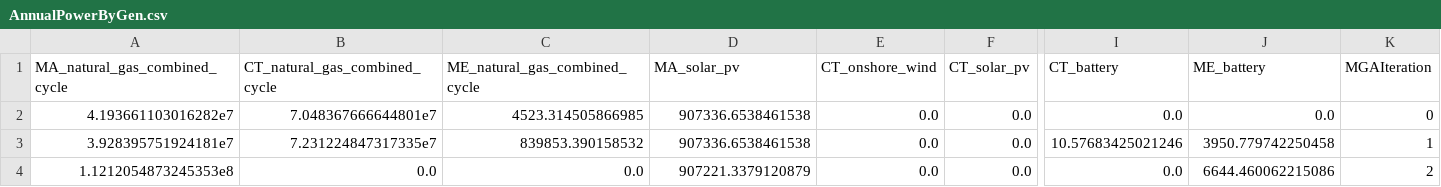
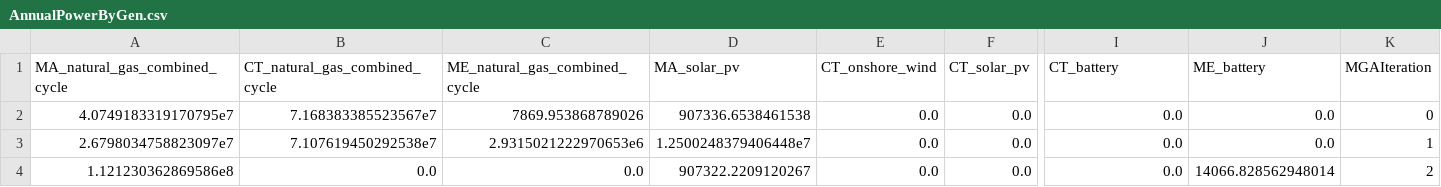
Before and after one commit to ml6802/GenX, a CSV file: example_systems/10_three_zones_w_MGA/Outputs/AnnualPowerByGen.csv, drawn as a sheet; only a part is shown, gaps mark what is left out; removed rows and columns are numbered as before the commit, all else as after; rows hold the shown columns only; the diff names each change by its address in the sheet, - before the commit and + after, or states it on an @@ line.

```diff
--- a/example_systems/10_three_zones_w_MGA/Outputs/AnnualPowerByGen.csv
+++ b/example_systems/10_three_zones_w_MGA/Outputs/AnnualPowerByGen.csv
-A2 (MA_natural_gas_combined_cycle): 4.193661103016282e7
+A2 (MA_natural_gas_combined_cycle): 4.0749183319170795e7
-B2 (CT_natural_gas_combined_cycle): 7.048367666644801e7
+B2 (CT_natural_gas_combined_cycle): 7.168383385523567e7
-C2 (ME_natural_gas_combined_cycle): 4523.314505866985
+C2 (ME_natural_gas_combined_cycle): 7869.953868789026
-row 3: 3.928395751924181e7 | 7.231224847317335e7 | 839853.390158532 | 907336.6538461538 | 0.0 | 0.0 | 10.57683425021246 | 3950.779742250458 | 1
+row 3: 2.6798034758823097e7 | 7.107619450292538e7 | 2.9315021222970653e6 | 1.2500248379406448e7 | 0.0 | 0.0 | 0.0 | 0.0 | 1
-A4 (MA_natural_gas_combined_cycle): 1.1212054873245353e8
+A4 (MA_natural_gas_combined_cycle): 1.121230362869586e8
-D4 (MA_solar_pv): 907221.3379120879
+D4 (MA_solar_pv): 907322.2209120267
-J4 (ME_battery): 6644.460062215086
+J4 (ME_battery): 14066.828562948014
```
Also changed, not shown: example_systems/10_three_zones_w_MGA/Outputs/SummaryMGA.csv, 6 other files.
